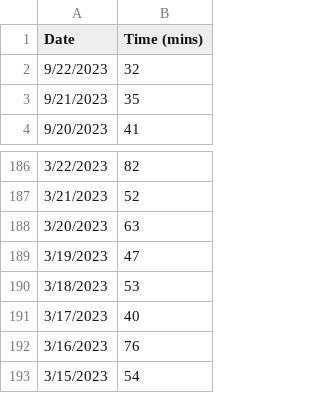
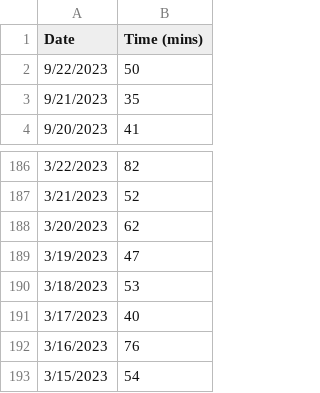
Before and after one commit to jhunschejones/ruby-scripts, a CSV file: jpdb_daily_study_time/daily_study_time.csv, drawn as a sheet; only a part is shown, gaps mark what is left out.

```diff
--- a/jpdb_daily_study_time/daily_study_time.csv
+++ b/jpdb_daily_study_time/daily_study_time.csv
@@ -1,3 +1,3 @@
 Date,Time (mins)
-9/22/2023,32
+9/22/2023,50
 9/21/2023,35
@@ -187,3 +187,3 @@ Date,Time (mins)
 3/21/2023,52
-3/20/2023,63
+3/20/2023,62
 3/19/2023,47
```
